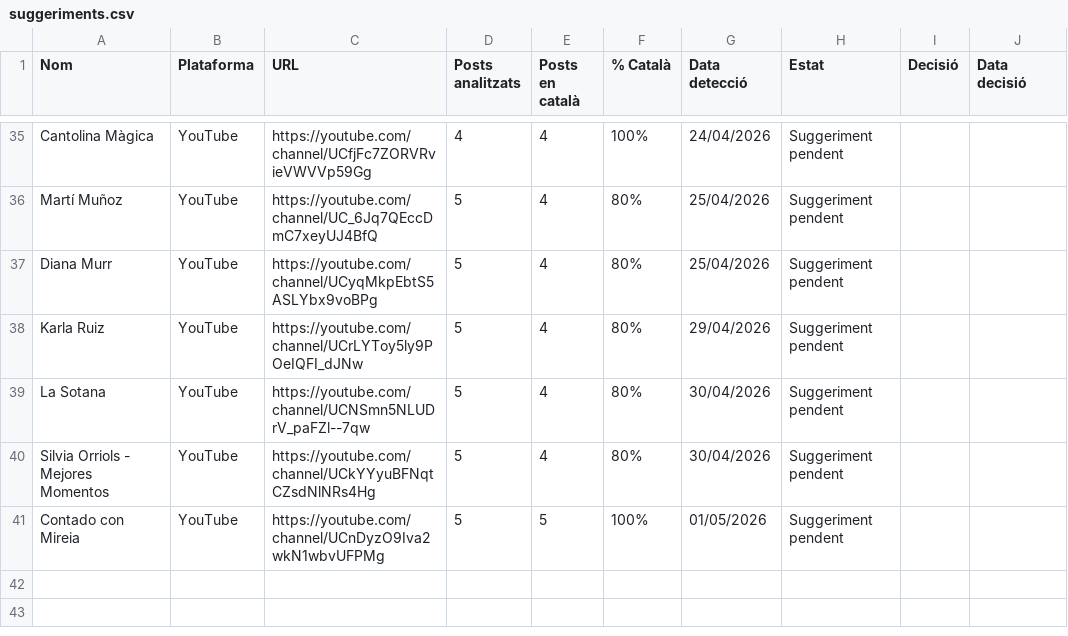
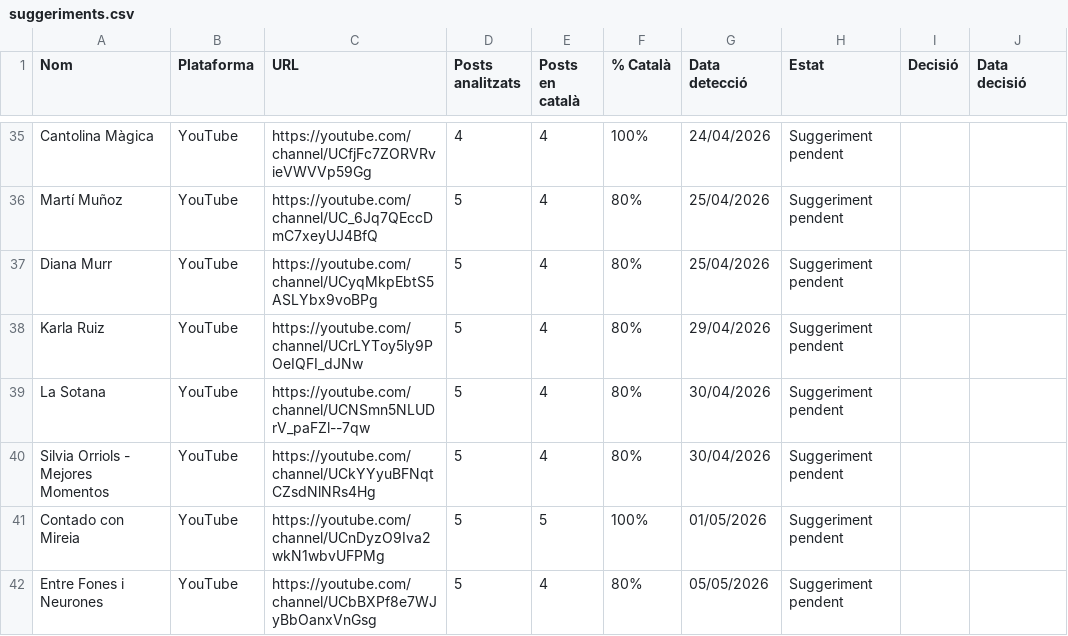
Before and after one commit to gvelez74/llista-recerca, a CSV file: dades/suggeriments.csv, drawn as a sheet; only a part is shown, gaps mark what is left out.

```diff
--- a/dades/suggeriments.csv
+++ b/dades/suggeriments.csv
@@ -41 +41,2 @@ Silvia Orriols - Mejores Momentos,YouTube,https://youtube.com/channel/UCkYYyuBFN
 Contado con Mireia,YouTube,https://youtube.com/channel/UCnDyzO9Iva2wkN1wbvUFPMg,5,5,100%,01/05/2026,Suggeriment pendent,,
+Entre Fones i Neurones,YouTube,https://youtube.com/channel/UCbBXPf8e7WJyBbOanxVnGsg,5,4,80%,05/05/2026,Suggeriment pendent,,
```
